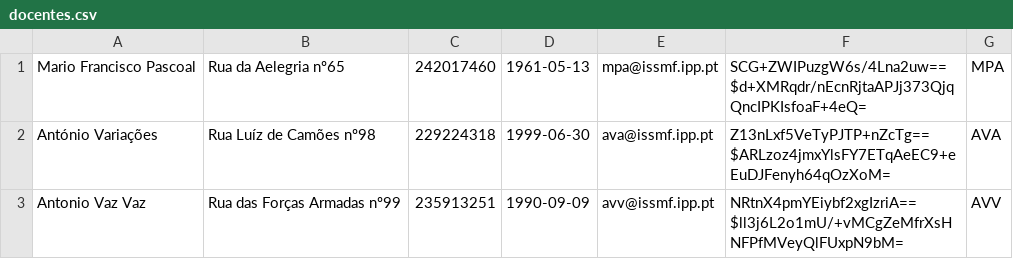
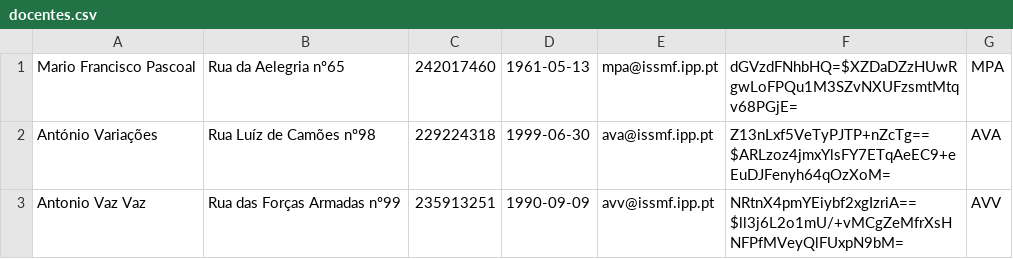
Before and after one commit to dinisw/LP2-G2, a CSV file: src/main/java/CSVs/docentes.csv, drawn as a sheet.

```diff
--- a/src/main/java/CSVs/docentes.csv
+++ b/src/main/java/CSVs/docentes.csv
@@ -1,2 +1,2 @@
-Mario Francisco Pascoal;Rua da Aelegria nº65;242017460;1961-05-13;mpa@issmf.ipp.pt;SCG+ZWIPuzgW6s/4Lna2uw==$d+XMRqdr/nEcnRjtaAPJj373QjqQncIPKIsfoaF+4eQ=;MPA
+Mario Francisco Pascoal;Rua da Aelegria nº65;242017460;1961-05-13;mpa@issmf.ipp.pt;dGVzdFNhbHQ=$XZDaDZzHUwRgwLoFPQu1M3SZvNXUFzsmtMtqv68PGjE=;MPA
 António Variações;Rua Luíz de Camões nº98;229224318;1999-06-30;ava@issmf.ipp.pt;Z13nLxf5VeTyPJTP+nZcTg==$ARLzoz4jmxYlsFY7ETqAeEC9+eEuDJFenyh64qOzXoM=;AVA
```
Also changed, not shown: src/main/java/CSVs/avaliacoes.csv, src/main/java/CSVs/estudantes.csv, 4 other files.
